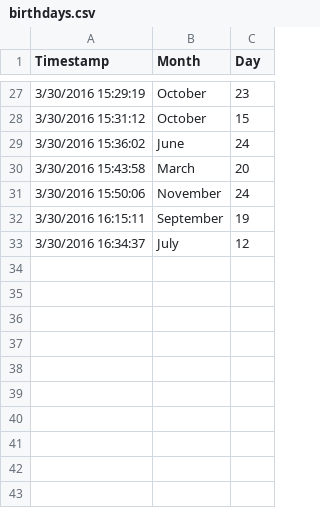
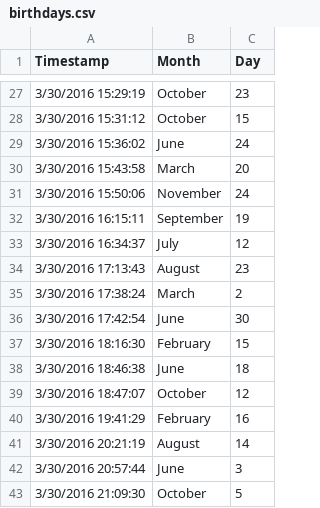
Before and after one commit to RabbitA/stat571, a CSV file: project/birthdays.csv, drawn as a sheet; only a part is shown, gaps mark what is left out.

Commit message:
new datas

```diff
--- a/project/birthdays.csv
+++ b/project/birthdays.csv
@@ -33 +33,11 @@ Timestamp,Month,Day
 3/30/2016 16:34:37,July,12
+3/30/2016 17:13:43,August,23
+3/30/2016 17:38:24,March,2
+3/30/2016 17:42:54,June,30
+3/30/2016 18:16:30,February,15
+3/30/2016 18:46:38,June,18
+3/30/2016 18:47:07,October,12
+3/30/2016 19:41:29,February,16
+3/30/2016 20:21:19,August,14
+3/30/2016 20:57:44,June,3
+3/30/2016 21:09:30,October,5
```
